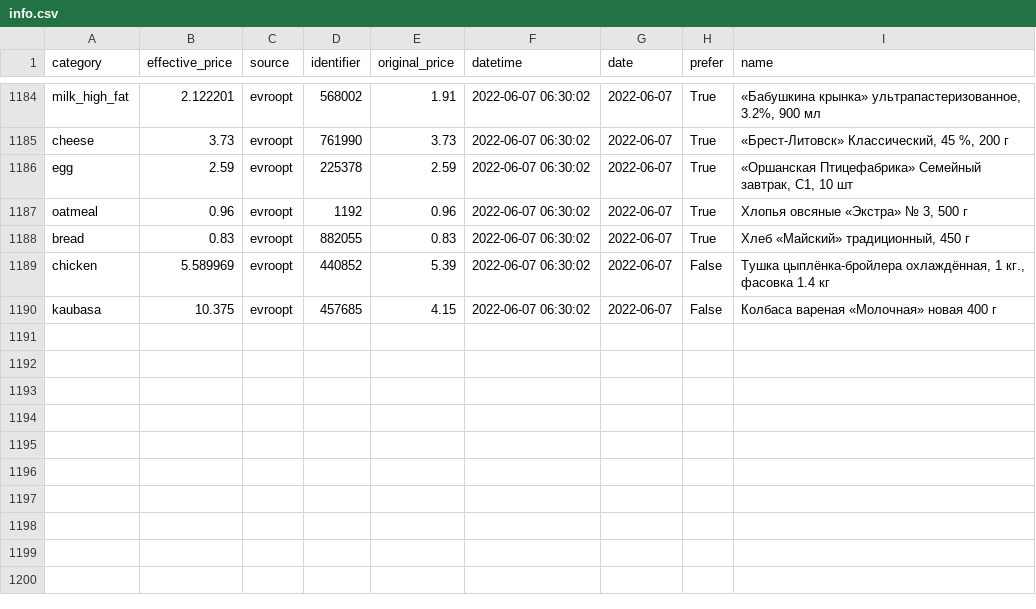
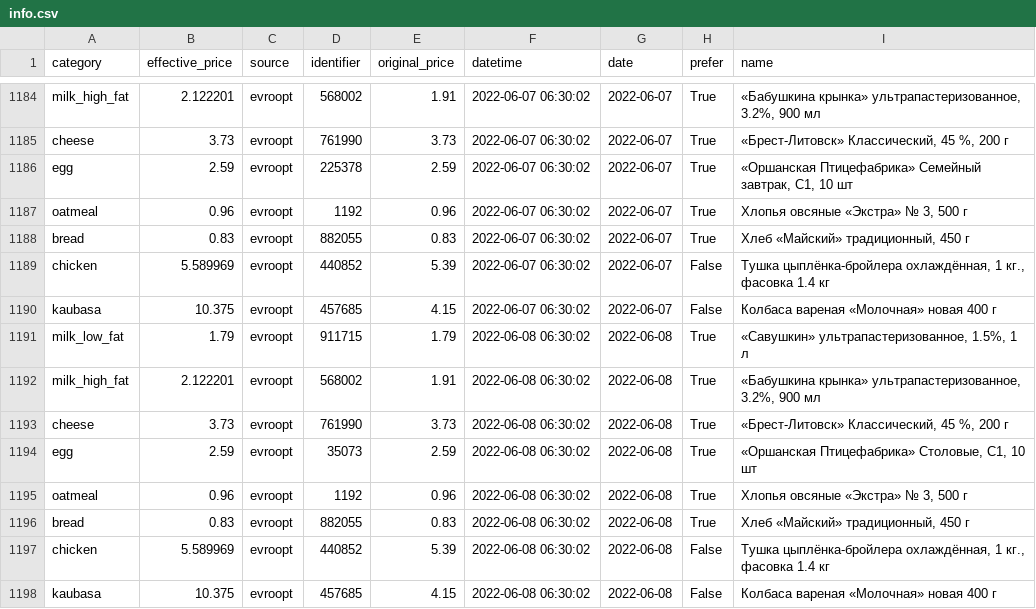
Before and after one commit to demidov91/price-monitor, a CSV file: info.csv, drawn as a sheet; only a part is shown, gaps mark what is left out; the diff names each change by its address in the sheet, - before the commit and + after, or states it on an @@ line.

Commit message:
Add data

```diff
--- a/info.csv
+++ b/info.csv
+row 1191: milk_low_fat | 1.79 | evroopt | 911715 | 1.79 | 2022-06-08 06:30:02 | 2022-06-08 | True | «Савушкин» ультрапастеризованное, 1.5%, 1 л
+row 1192: milk_high_fat | 2.122201 | evroopt | 568002 | 1.91 | 2022-06-08 06:30:02 | 2022-06-08 | True | «Бабушкина крынка» ультрапастеризованное, 3.2%, 900 мл
+row 1193: cheese | 3.73 | evroopt | 761990 | 3.73 | 2022-06-08 06:30:02 | 2022-06-08 | True | «Брест-Литовск» Классический, 45 %, 200 г
+row 1194: egg | 2.59 | evroopt | 35073 | 2.59 | 2022-06-08 06:30:02 | 2022-06-08 | True | «Оршанская Птицефабрика» Столовые, С1, 10 шт
+row 1195: oatmeal | 0.96 | evroopt | 1192 | 0.96 | 2022-06-08 06:30:02 | 2022-06-08 | True | Хлопья овсяные «Экстра» № 3, 500 г
+row 1196: bread | 0.83 | evroopt | 882055 | 0.83 | 2022-06-08 06:30:02 | 2022-06-08 | True | Хлеб «Майский» традиционный, 450 г
+row 1197: chicken | 5.589969 | evroopt | 440852 | 5.39 | 2022-06-08 06:30:02 | 2022-06-08 | False | Тушка цыплёнка-бройлера охлаждённая, 1 кг., фасовка 1.4 кг
+row 1198: kaubasa | 10.375 | evroopt | 457685 | 4.15 | 2022-06-08 06:30:02 | 2022-06-08 | False | Колбаса вареная «Молочная» новая 400 г
```
Also changed, not shown: 1 other file.
